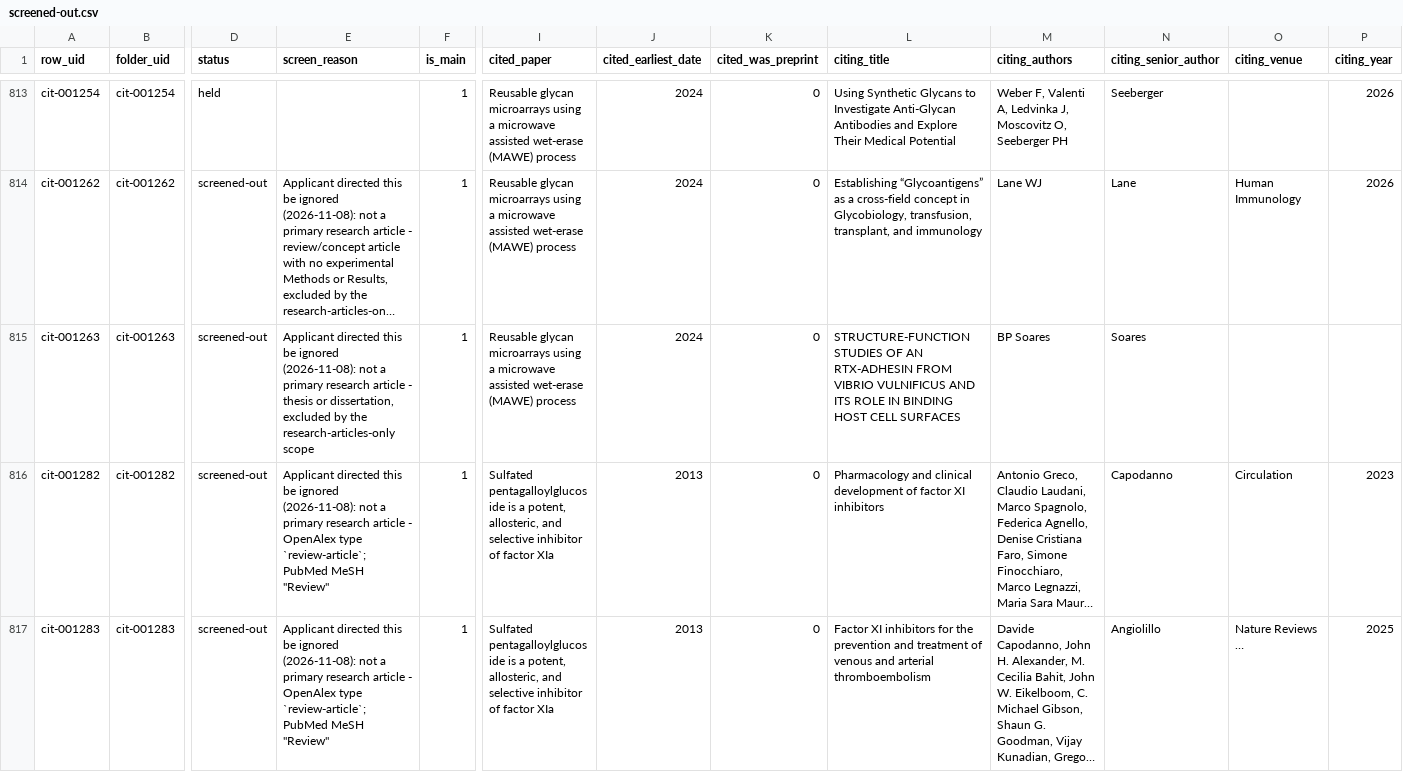
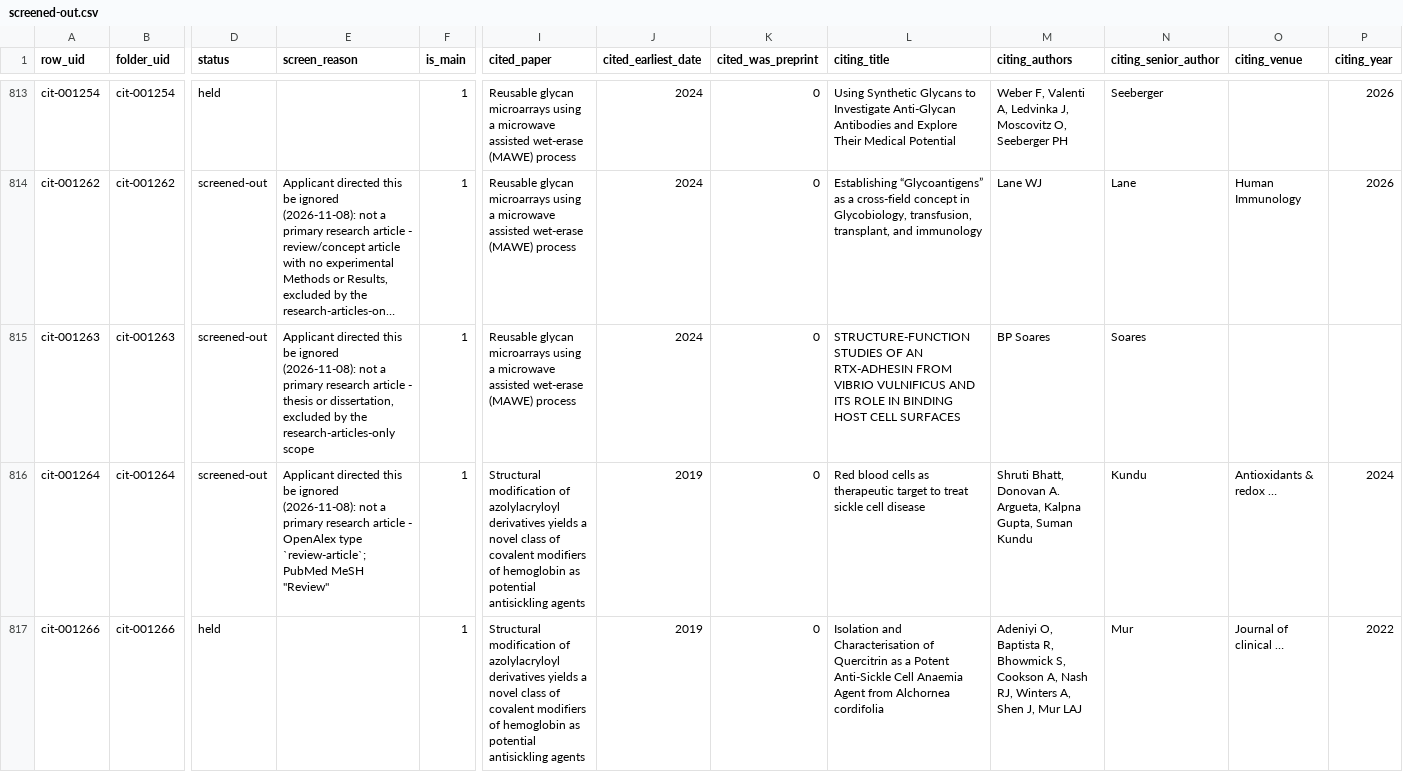
Before and after one commit to akulmehta/academic-citation-tracker, a CSV file: Citations/Notable Citations Packet/screened-out.csv, drawn as a sheet; only a part is shown, gaps mark what is left out; the shorter side is filled out with more unchanged rows; long unchanged cells end in …; rows hold the shown columns only; the diff covers the shown part only; the diff names each change by its address in the sheet, - before the commit and + after, or states it on an @@ line.

```diff
--- a/Citations/Notable Citations Packet/screened-out.csv
+++ b/Citations/Notable Citations Packet/screened-out.csv
+row 816: cit-001264 | cit-001264 | screened-out | Applicant directed this be ignored (2026-11-08): not a primary research article - OpenAlex type `review-article`; PubMed MeSH "Review" | 1 | Structural modification of azolylacryloyl derivatives yields a novel class of covalent modifiers of hemoglobin as potential antisickling agents | 2019 | 0 | Red blood cells as therapeutic target to treat sickle cell disease | Shruti Bhatt, Donovan A. Argueta, Kalpna Gupta, Suman Kundu | Kundu | Antioxidants & redox … | 2024
+row 817: cit-001266 | cit-001266 | held |  | 1 | Structural modification of azolylacryloyl derivatives yields a novel class of covalent modifiers of hemoglobin as potential antisickling agents | 2019 | 0 | Isolation and Characterisation of Quercitrin as a Potent Anti-Sickle Cell Anaemia Agent from Alchornea cordifolia | Adeniyi O, Baptista R, Bhowmick S, Cookson A, Nash RJ, Winters A, Shen J, Mur LAJ | Mur | Journal of clinical … | 2022
```
Also changed, not shown: 2 added rows elsewhere in this file, Citations/Notable Citations Packet/packet-files.csv, 7 other files.
